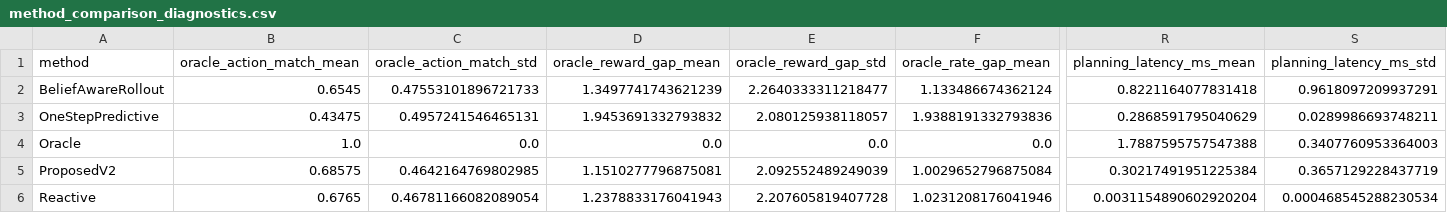
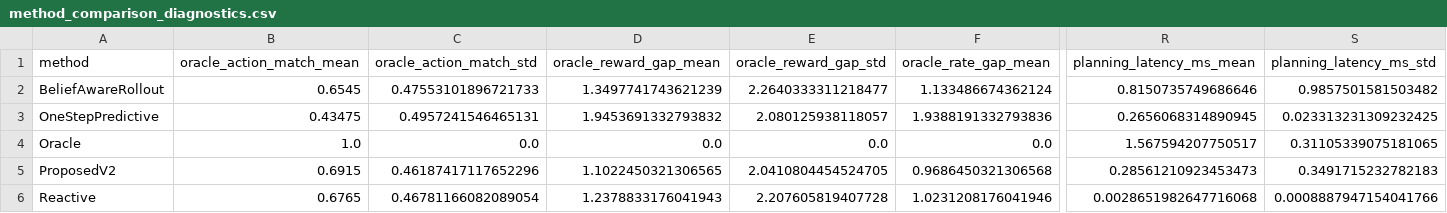
Before and after one commit to ming64034-maker/isac-adaptive-audit, a CSV file: claude/isac_uploaded_repo/repo/results/method_comparison_diagnostics.csv, drawn as a sheet; only a part is shown, gaps mark what is left out; the diff covers the shown part only; the diff names each change by its address in the sheet, - before the commit and + after, or states it on an @@ line.

```diff
--- a/claude/isac_uploaded_repo/repo/results/method_comparison_diagnostics.csv
+++ b/claude/isac_uploaded_repo/repo/results/method_comparison_diagnostics.csv
-R2 (planning_latency_ms_mean): 0.8221164077831418
+R2 (planning_latency_ms_mean): 0.8150735749686646
-S2 (planning_latency_ms_std): 0.9618097209937291
+S2 (planning_latency_ms_std): 0.9857501581503482
-R3 (planning_latency_ms_mean): 0.2868591795040629
+R3 (planning_latency_ms_mean): 0.2656068314890945
-S3 (planning_latency_ms_std): 0.0289986693748211
+S3 (planning_latency_ms_std): 0.023313231309232425
-R4 (planning_latency_ms_mean): 1.7887595757547388
+R4 (planning_latency_ms_mean): 1.567594207750517
-S4 (planning_latency_ms_std): 0.3407760953364003
+S4 (planning_latency_ms_std): 0.31105339075181065
-B5 (oracle_action_match_mean): 0.68575
+B5 (oracle_action_match_mean): 0.6915
-C5 (oracle_action_match_std): 0.4642164769802985
+C5 (oracle_action_match_std): 0.46187417117652296
-D5 (oracle_reward_gap_mean): 1.1510277796875081
+D5 (oracle_reward_gap_mean): 1.1022450321306565
-E5 (oracle_reward_gap_std): 2.092552489249039
+E5 (oracle_reward_gap_std): 2.0410804454524705
-F5 (oracle_rate_gap_mean): 1.0029652796875084
+F5 (oracle_rate_gap_mean): 0.9686450321306568
-R5 (planning_latency_ms_mean): 0.30217491951225384
+R5 (planning_latency_ms_mean): 0.28561210923453473
-S5 (planning_latency_ms_std): 0.3657129228437719
+S5 (planning_latency_ms_std): 0.3491715232782183
-R6 (planning_latency_ms_mean): 0.0031154890602920204
+R6 (planning_latency_ms_mean): 0.0028651982647716068
-S6 (planning_latency_ms_std): 0.000468545288230534
+S6 (planning_latency_ms_std): 0.0008887947154041766
```
Also changed, not shown: 53 edited cells elsewhere in this file, claude/isac_uploaded_repo/repo/results/scene_difficulty_sweep.csv, claude/isac_uploaded_repo/repo/results/scene_difficulty_sweep_diagnostics.csv, 18 other files.
